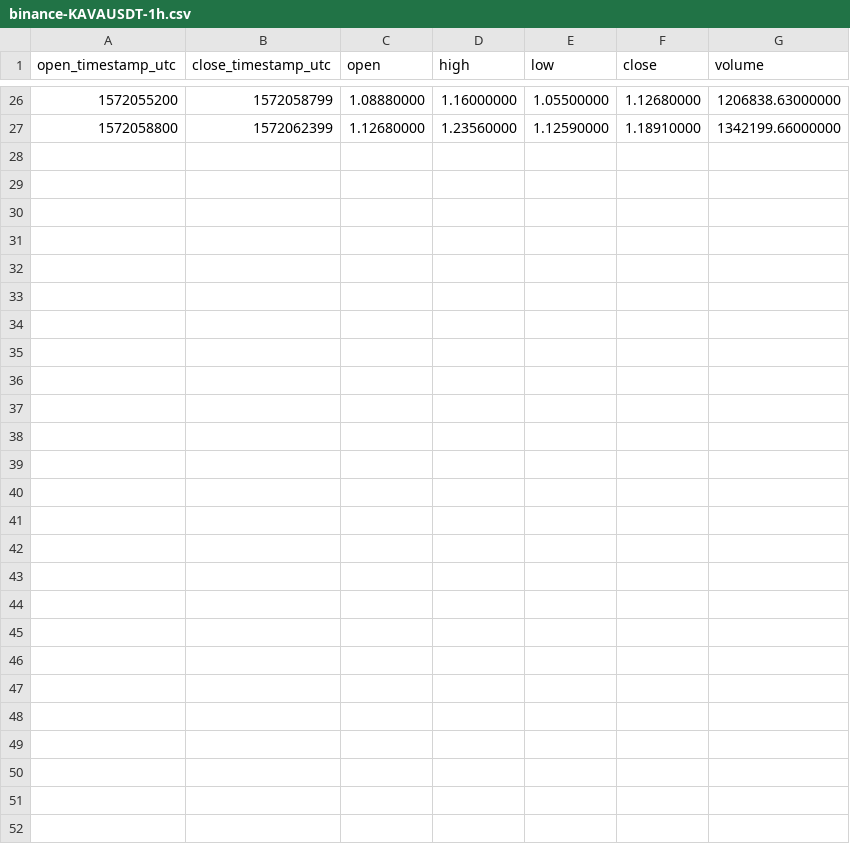
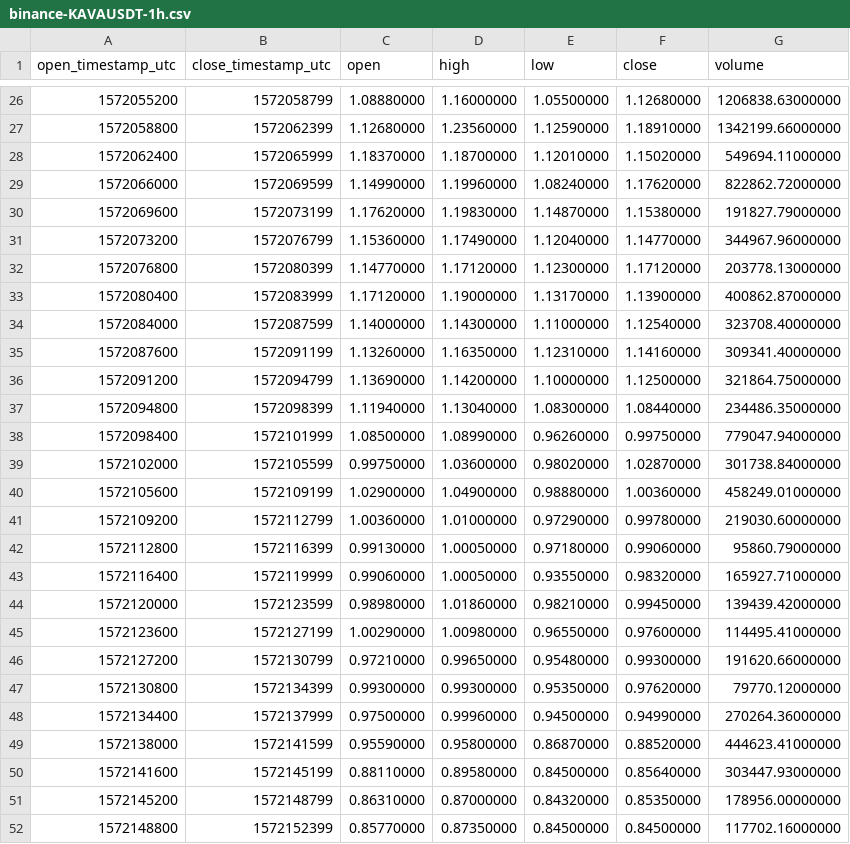
Before and after one commit to cryptobigbro/binance-KAVAUSDT, a CSV file: binance-KAVAUSDT-1h.csv, drawn as a sheet; only a part is shown, gaps mark what is left out; the diff names each change by its address in the sheet, - before the commit and + after, or states it on an @@ line.

Commit message:
Update OHLCV data.

```diff
--- a/binance-KAVAUSDT-1h.csv
+++ b/binance-KAVAUSDT-1h.csv
+row 28: 1572062400 | 1572065999 | 1.18370000 | 1.18700000 | 1.12010000 | 1.15020000 | 549694.11000000
+row 29: 1572066000 | 1572069599 | 1.14990000 | 1.19960000 | 1.08240000 | 1.17620000 | 822862.72000000
+row 30: 1572069600 | 1572073199 | 1.17620000 | 1.19830000 | 1.14870000 | 1.15380000 | 191827.79000000
+row 31: 1572073200 | 1572076799 | 1.15360000 | 1.17490000 | 1.12040000 | 1.14770000 | 344967.96000000
+row 32: 1572076800 | 1572080399 | 1.14770000 | 1.17120000 | 1.12300000 | 1.17120000 | 203778.13000000
+row 33: 1572080400 | 1572083999 | 1.17120000 | 1.19000000 | 1.13170000 | 1.13900000 | 400862.87000000
+row 34: 1572084000 | 1572087599 | 1.14000000 | 1.14300000 | 1.11000000 | 1.12540000 | 323708.40000000
+row 35: 1572087600 | 1572091199 | 1.13260000 | 1.16350000 | 1.12310000 | 1.14160000 | 309341.40000000
+row 36: 1572091200 | 1572094799 | 1.13690000 | 1.14200000 | 1.10000000 | 1.12500000 | 321864.75000000
+row 37: 1572094800 | 1572098399 | 1.11940000 | 1.13040000 | 1.08300000 | 1.08440000 | 234486.35000000
+row 38: 1572098400 | 1572101999 | 1.08500000 | 1.08990000 | 0.96260000 | 0.99750000 | 779047.94000000
+row 39: 1572102000 | 1572105599 | 0.99750000 | 1.03600000 | 0.98020000 | 1.02870000 | 301738.84000000
+row 40: 1572105600 | 1572109199 | 1.02900000 | 1.04900000 | 0.98880000 | 1.00360000 | 458249.01000000
+row 41: 1572109200 | 1572112799 | 1.00360000 | 1.01000000 | 0.97290000 | 0.99780000 | 219030.60000000
+row 42: 1572112800 | 1572116399 | 0.99130000 | 1.00050000 | 0.97180000 | 0.99060000 | 95860.79000000
+row 43: 1572116400 | 1572119999 | 0.99060000 | 1.00050000 | 0.93550000 | 0.98320000 | 165927.71000000
+row 44: 1572120000 | 1572123599 | 0.98980000 | 1.01860000 | 0.98210000 | 0.99450000 | 139439.42000000
+row 45: 1572123600 | 1572127199 | 1.00290000 | 1.00980000 | 0.96550000 | 0.97600000 | 114495.41000000
+row 46: 1572127200 | 1572130799 | 0.97210000 | 0.99650000 | 0.95480000 | 0.99300000 | 191620.66000000
+row 47: 1572130800 | 1572134399 | 0.99300000 | 0.99300000 | 0.95350000 | 0.97620000 | 79770.12000000
+row 48: 1572134400 | 1572137999 | 0.97500000 | 0.99960000 | 0.94500000 | 0.94990000 | 270264.36000000
+row 49: 1572138000 | 1572141599 | 0.95590000 | 0.95800000 | 0.86870000 | 0.88520000 | 444623.41000000
+row 50: 1572141600 | 1572145199 | 0.88110000 | 0.89580000 | 0.84500000 | 0.85640000 | 303447.93000000
+row 51: 1572145200 | 1572148799 | 0.86310000 | 0.87000000 | 0.84320000 | 0.85350000 | 178956.00000000
+row 52: 1572148800 | 1572152399 | 0.85770000 | 0.87350000 | 0.84500000 | 0.84500000 | 117702.16000000
```
Also changed, not shown: 2 other files.
